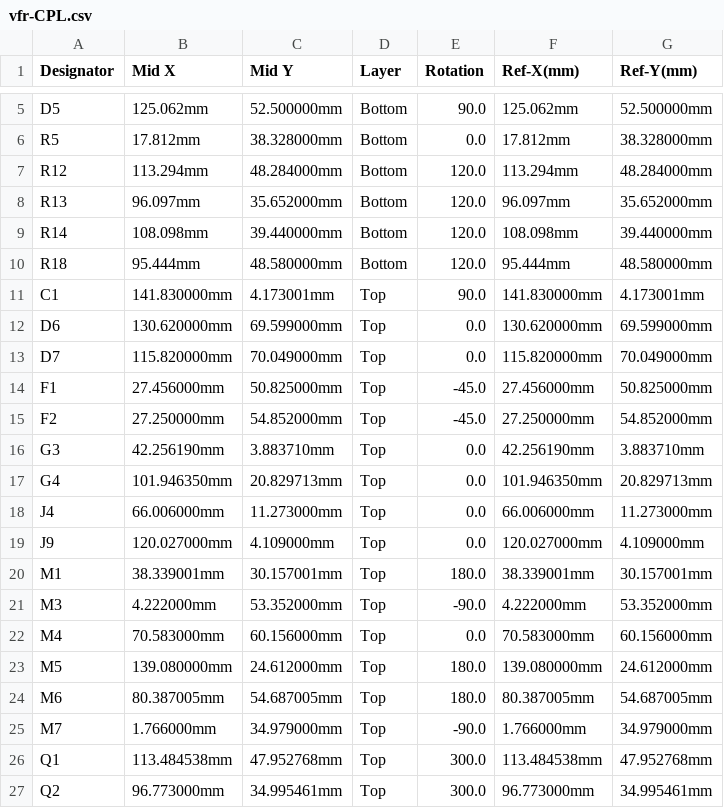
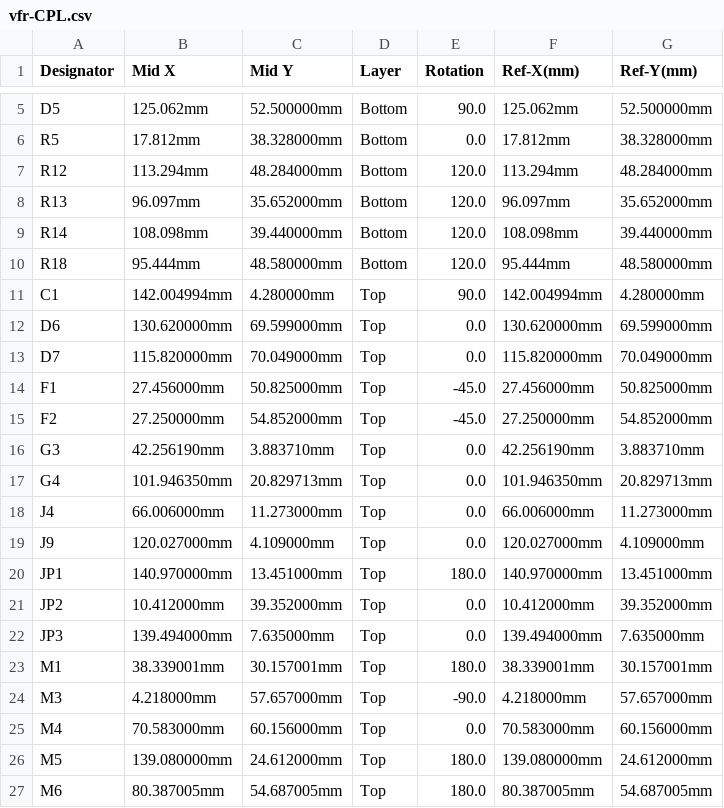
Before and after one commit to chuckwagoncomputing/hellen-VFR800, a CSV file: boards/uaeficopiedtovfr-0.04/frame/vfr-CPL.csv, drawn as a sheet; only a part is shown, gaps mark what is left out; the shorter side is filled out with more unchanged rows.

```diff
--- a/boards/uaeficopiedtovfr-0.04/frame/vfr-CPL.csv
+++ b/boards/uaeficopiedtovfr-0.04/frame/vfr-CPL.csv
@@ -10,3 +10,3 @@ R14,108.098mm,39.440000mm,Bottom,120.0,108.098mm,39.440000mm
 R18,95.444mm,48.580000mm,Bottom,120.0,95.444mm,48.580000mm
-C1,141.830000mm,4.173001mm,Top,90.0,141.830000mm,4.173001mm
+C1,142.004994mm,4.280000mm,Top,90.0,142.004994mm,4.280000mm
 D6,130.620000mm,69.599000mm,Top,0.0,130.620000mm,69.599000mm
@@ -19,4 +19,7 @@ J4,66.006000mm,11.273000mm,Top,0.0,66.006000mm,11.273000mm
 J9,120.027000mm,4.109000mm,Top,0.0,120.027000mm,4.109000mm
+JP1,140.970000mm,13.451000mm,Top,180.0,140.970000mm,13.451000mm
+JP2,10.412000mm,39.352000mm,Top,0.0,10.412000mm,39.352000mm
+JP3,139.494000mm,7.635000mm,Top,0.0,139.494000mm,7.635000mm
 M1,38.339001mm,30.157001mm,Top,180.0,38.339001mm,30.157001mm
-M3,4.222000mm,53.352000mm,Top,-90.0,4.222000mm,53.352000mm
+M3,4.218000mm,57.657000mm,Top,-90.0,4.218000mm,57.657000mm
 M4,70.583000mm,60.156000mm,Top,0.0,70.583000mm,60.156000mm
```
Also changed, not shown: boards/uaeficopiedtovfr-0.04/board/misc/uaeficopiedtovfr-0.04-BOM.csv, boards/uaeficopiedtovfr-0.04/board/uaeficopiedtovfr-0.04-CPL.csv, 37 other files.
